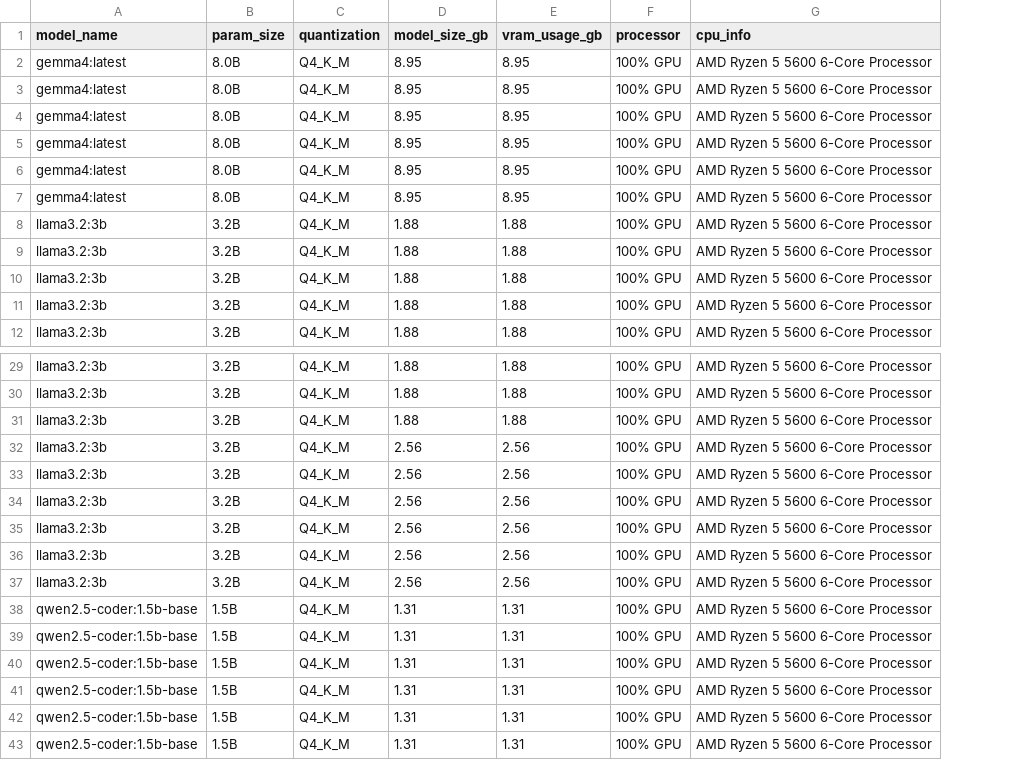
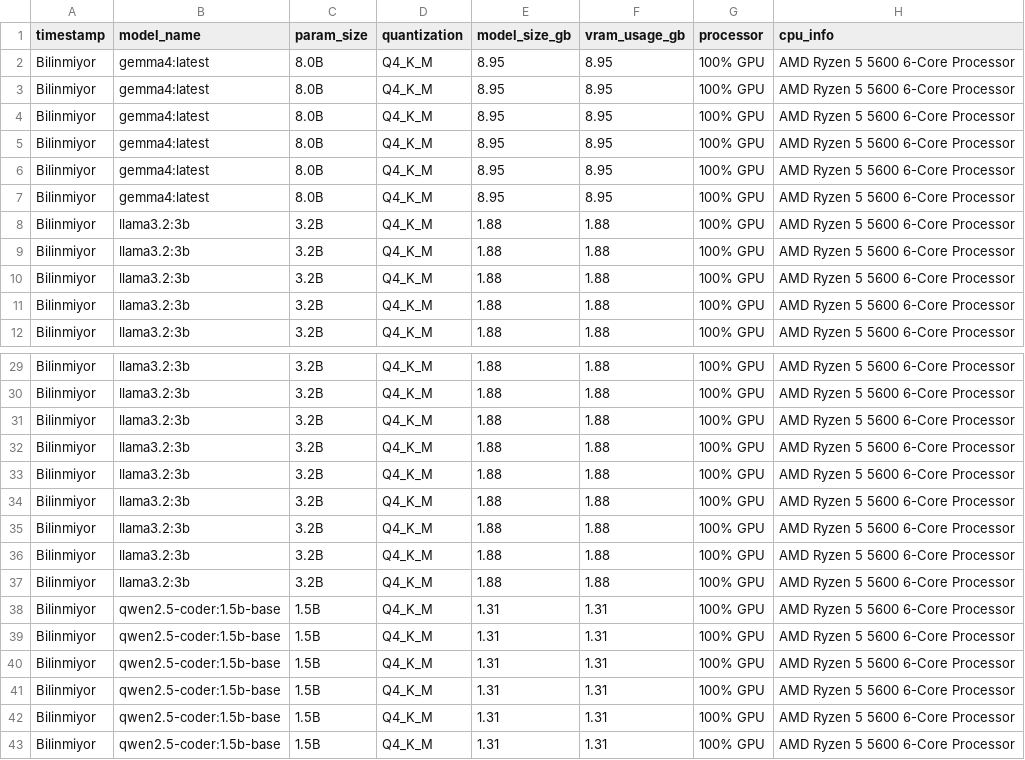
Before and after one commit to boraergul/llm_benchmark, a CSV file: benchmark_results.csv, drawn as a sheet; only a part is shown, gaps mark what is left out; addresses are those after the commit; the diff names each change by its address in the sheet, - before the commit and + after, or states it on an @@ line.

Commit message:
Add timestamp column to CSV and migrate existing database

```diff
--- a/benchmark_results.csv
+++ b/benchmark_results.csv
+column A (timestamp), rows 2-12: all Bilinmiyor; rows 29-43: all Bilinmiyor
-E32:E37 (model_size_gb): 2.56
+E32:E37 (model_size_gb): 1.88
-F32:F37 (vram_usage_gb): 2.56
+F32:F37 (vram_usage_gb): 1.88
```
Also changed, not shown: 6 other files.
